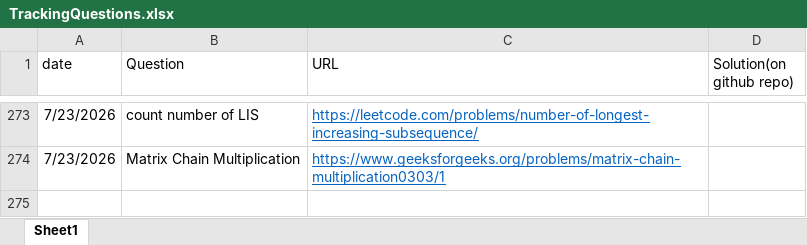
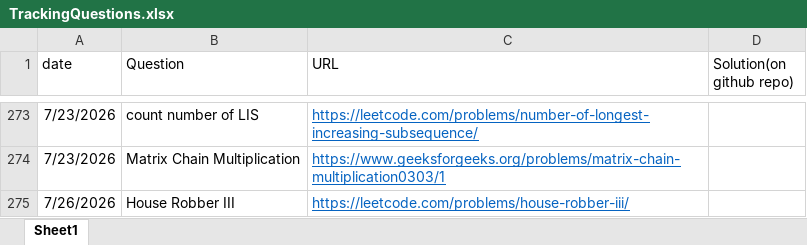
Before and after one commit to gouravsoni9999/DailyCPQuestionsPractise, an Excel workbook: TrackingQuestions.xlsx, sheet Sheet1, drawn as a sheet; only a part is shown, gaps mark what is left out; values as stored, in another font and other column widths than the file's, no borders; the diff names each change by its address in the sheet, - before the commit and + after, or states it on an @@ line.

Commit message:
House Robber III

```diff
--- a/TrackingQuestions.xlsx (sheet Sheet1)
+++ b/TrackingQuestions.xlsx (sheet Sheet1)
+row 275: 7/26/2026 | House Robber III | https://leetcode.com/problems/house-robber-iii/
```
Also changed, not shown: 1 other file.
